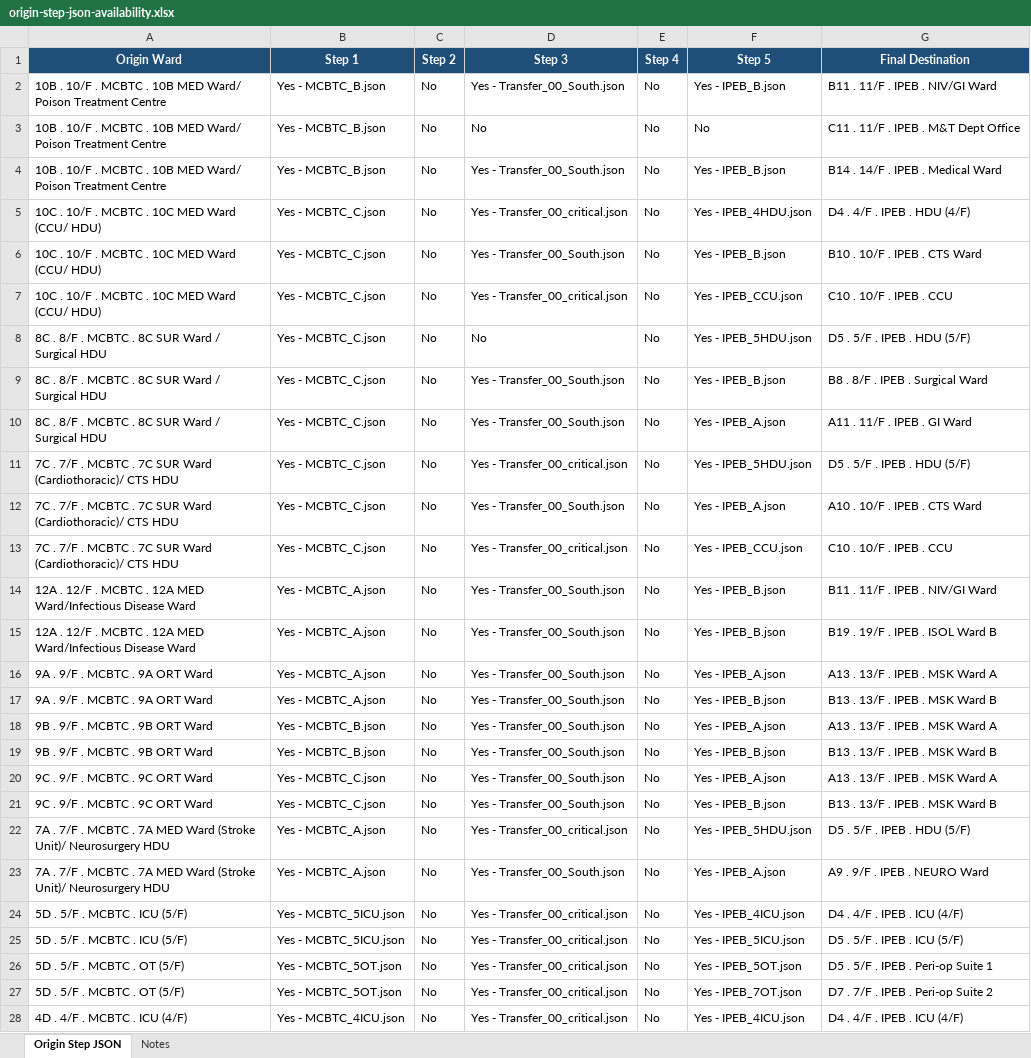
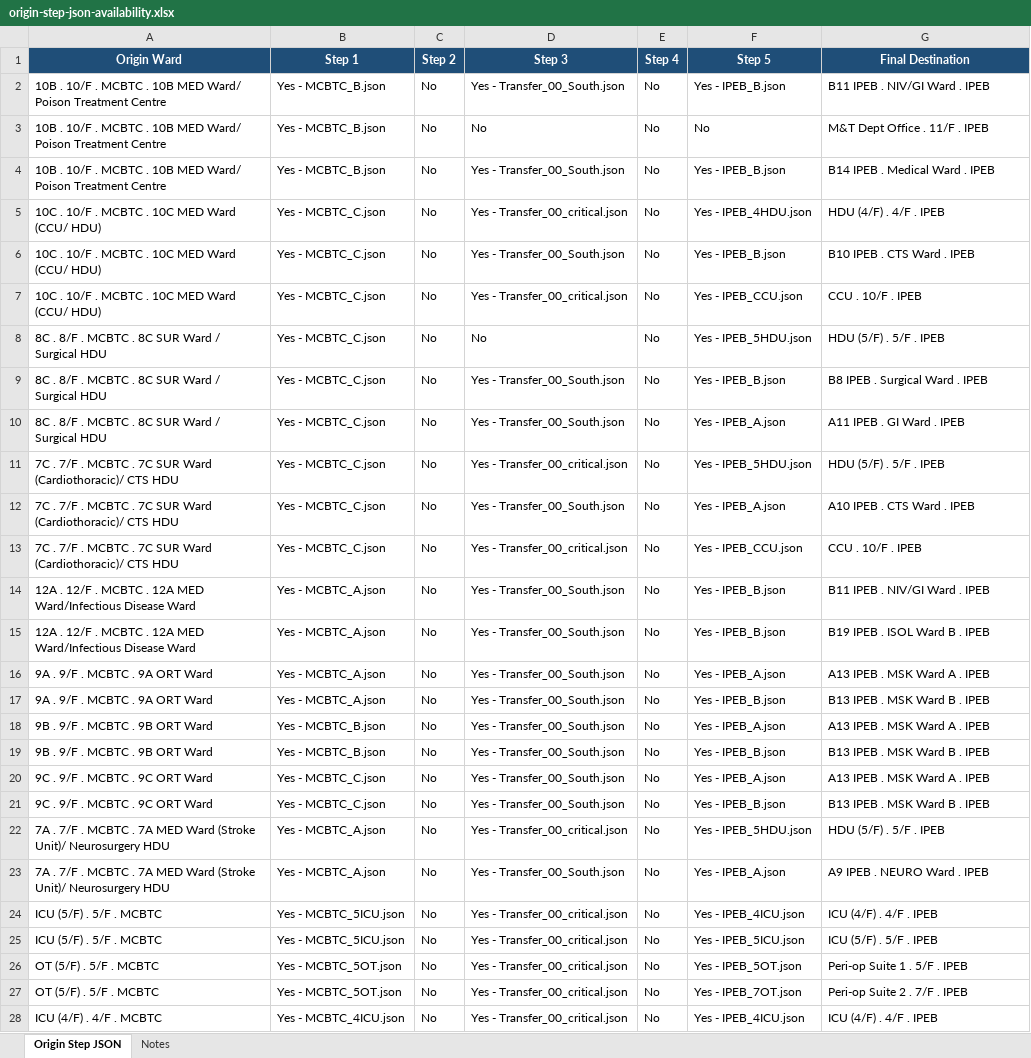
Before and after one commit to wilsonlcf1216-lab/calculator, an Excel workbook: origin-step-json-availability.xlsx, sheet Origin Step JSON, drawn as a sheet; only a part is shown; values as stored, in another font and other column widths than the file's, no borders; charts and pictures not drawn; the diff covers the shown part only; the diff names each change by its address in the sheet, - before the commit and + after, or states it on an @@ line.

```diff
--- a/origin-step-json-availability.xlsx (sheet Origin Step JSON)
+++ b/origin-step-json-availability.xlsx (sheet Origin Step JSON)
-G2 (Final Destination): B11 . 11/F . IPEB . NIV/GI Ward
+G2 (Final Destination): B11 IPEB . NIV/GI Ward . IPEB
-G3 (Final Destination): C11 . 11/F . IPEB . M&T Dept Office
+G3 (Final Destination): M&T Dept Office . 11/F . IPEB
-G4 (Final Destination): B14 . 14/F . IPEB . Medical Ward
+G4 (Final Destination): B14 IPEB . Medical Ward . IPEB
-G5 (Final Destination): D4 . 4/F . IPEB . HDU (4/F)
+G5 (Final Destination): HDU (4/F) . 4/F . IPEB
-G6 (Final Destination): B10 . 10/F . IPEB . CTS Ward
+G6 (Final Destination): B10 IPEB . CTS Ward . IPEB
-G7 (Final Destination): C10 . 10/F . IPEB . CCU
+G7 (Final Destination): CCU . 10/F . IPEB
-G8 (Final Destination): D5 . 5/F . IPEB . HDU (5/F)
+G8 (Final Destination): HDU (5/F) . 5/F . IPEB
-G9 (Final Destination): B8 . 8/F . IPEB . Surgical Ward
+G9 (Final Destination): B8 IPEB . Surgical Ward . IPEB
-G10 (Final Destination): A11 . 11/F . IPEB . GI Ward
+G10 (Final Destination): A11 IPEB . GI Ward . IPEB
-G11 (Final Destination): D5 . 5/F . IPEB . HDU (5/F)
+G11 (Final Destination): HDU (5/F) . 5/F . IPEB
-G12 (Final Destination): A10 . 10/F . IPEB . CTS Ward
+G12 (Final Destination): A10 IPEB . CTS Ward . IPEB
-G13 (Final Destination): C10 . 10/F . IPEB . CCU
+G13 (Final Destination): CCU . 10/F . IPEB
-G14 (Final Destination): B11 . 11/F . IPEB . NIV/GI Ward
+G14 (Final Destination): B11 IPEB . NIV/GI Ward . IPEB
-G15 (Final Destination): B19 . 19/F . IPEB . ISOL Ward B
+G15 (Final Destination): B19 IPEB . ISOL Ward B . IPEB
-G16 (Final Destination): A13 . 13/F . IPEB . MSK Ward A
+G16 (Final Destination): A13 IPEB . MSK Ward A . IPEB
-G17 (Final Destination): B13 . 13/F . IPEB . MSK Ward B
+G17 (Final Destination): B13 IPEB . MSK Ward B . IPEB
-G18 (Final Destination): A13 . 13/F . IPEB . MSK Ward A
+G18 (Final Destination): A13 IPEB . MSK Ward A . IPEB
-G19 (Final Destination): B13 . 13/F . IPEB . MSK Ward B
+G19 (Final Destination): B13 IPEB . MSK Ward B . IPEB
-G20 (Final Destination): A13 . 13/F . IPEB . MSK Ward A
+G20 (Final Destination): A13 IPEB . MSK Ward A . IPEB
-G21 (Final Destination): B13 . 13/F . IPEB . MSK Ward B
+G21 (Final Destination): B13 IPEB . MSK Ward B . IPEB
-G22 (Final Destination): D5 . 5/F . IPEB . HDU (5/F)
+G22 (Final Destination): HDU (5/F) . 5/F . IPEB
-G23 (Final Destination): A9 . 9/F . IPEB . NEURO Ward
+G23 (Final Destination): A9 IPEB . NEURO Ward . IPEB
-A24:A25 (Origin Ward): 5D . 5/F . MCBTC . ICU (5/F)
+A24:A25 (Origin Ward): ICU (5/F) . 5/F . MCBTC
-G24 (Final Destination): D4 . 4/F . IPEB . ICU (4/F)
+G24 (Final Destination): ICU (4/F) . 4/F . IPEB
-G25 (Final Destination): D5 . 5/F . IPEB . ICU (5/F)
+G25 (Final Destination): ICU (5/F) . 5/F . IPEB
-A26:A27 (Origin Ward): 5D . 5/F . MCBTC . OT (5/F)
+A26:A27 (Origin Ward): OT (5/F) . 5/F . MCBTC
-G26 (Final Destination): D5 . 5/F . IPEB . Peri-op Suite 1
+G26 (Final Destination): Peri-op Suite 1 . 5/F . IPEB
-G27 (Final Destination): D7 . 7/F . IPEB . Peri-op Suite 2
+G27 (Final Destination): Peri-op Suite 2 . 7/F . IPEB
-A28 (Origin Ward): 4D . 4/F . MCBTC . ICU (4/F)
+A28 (Origin Ward): ICU (4/F) . 4/F . MCBTC
-G28 (Final Destination): D4 . 4/F . IPEB . ICU (4/F)
+G28 (Final Destination): ICU (4/F) . 4/F . IPEB
```
Also changed, not shown: 66 edited cells elsewhere in this sheet, sheet Notes, 1 other file.
